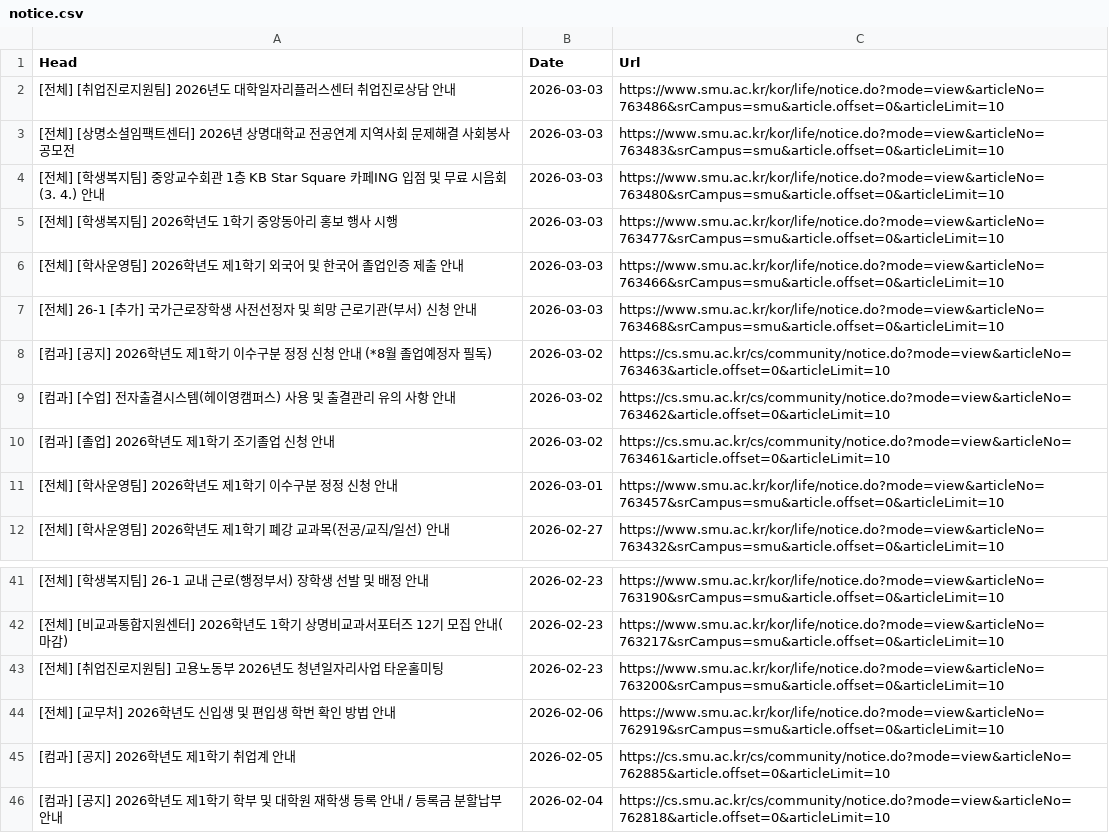
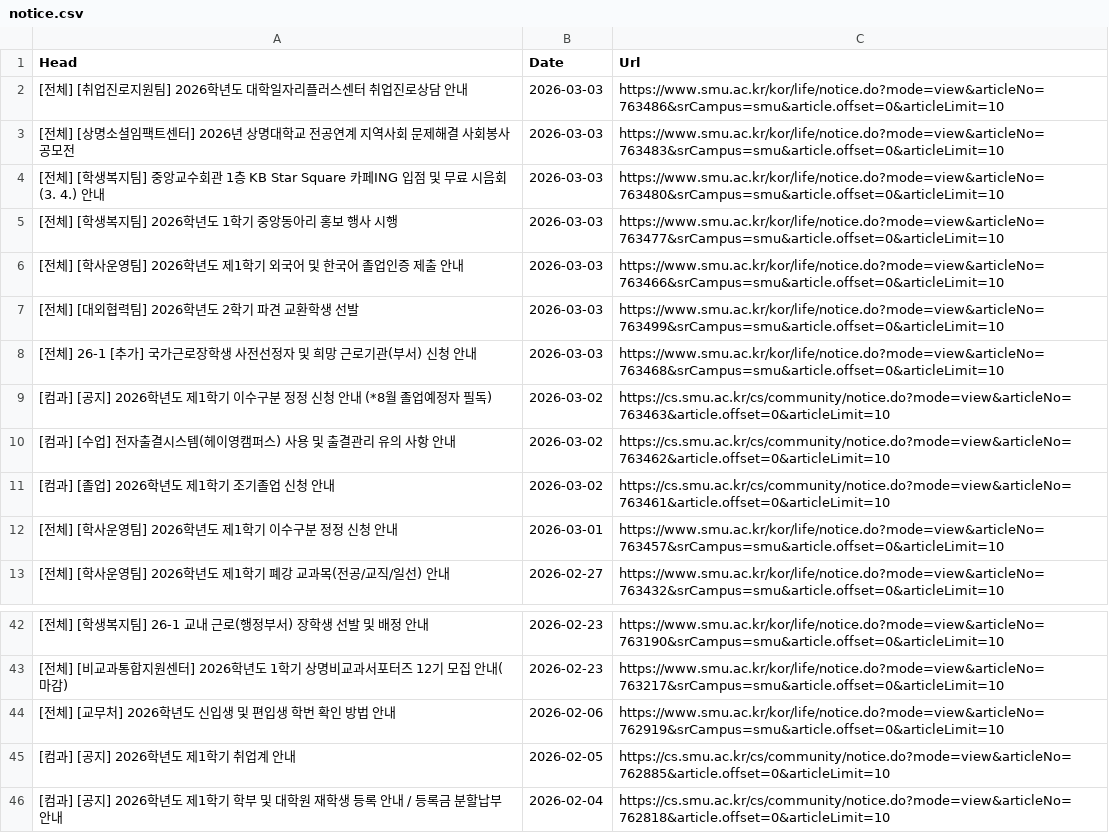
Before and after one commit to sondg921/SMU_Notice, a CSV file: notice.csv, drawn as a sheet; only a part is shown, gaps mark what is left out.

```diff
--- a/notice.csv
+++ b/notice.csv
@@ -1,3 +1,3 @@
 Head,Date,Url
-[전체] [취업진로지원팀] 2026년도 대학일자리플러스센터 취업진로상담 안내,2026-03-03,https://www.smu.ac.kr/kor/life/notice.do?mode=view&articleNo=763486&srCampus=smu&article.offset=0&articleLimit=10
+[전체] [취업진로지원팀] 2026학년도 대학일자리플러스센터 취업진로상담 안내,2026-03-03,https://www.smu.ac.kr/kor/life/notice.do?mode=view&articleNo=763486&srCampus=smu&article.offset=0&articleLimit=10
 [전체] [상명소셜임팩트센터] 2026년 상명대학교 전공연계 지역사회 문제해결 사회봉사 공모전,2026-03-03,https://www.smu.ac.kr/kor/life/notice.do?mode=view&articleNo=763483&srCampus=smu&article.offset=0&articleLimit=10
@@ -6,2 +6,3 @@
 [전체] [학사운영팀] 2026학년도 제1학기 외국어 및 한국어 졸업인증 제출 안내,2026-03-03,https://www.smu.ac.kr/kor/life/notice.do?mode=view&articleNo=763466&srCampus=smu&article.offset=0&articleLimit=10
+[전체] [대외협력팀] 2026학년도 2학기 파견 교환학생 선발,2026-03-03,https://www.smu.ac.kr/kor/life/notice.do?mode=view&articleNo=763499&srCampus=smu&article.offset=0&articleLimit=10
 [전체] 26-1 [추가] 국가근로장학생 사전선정자 및 희망 근로기관(부서) 신청 안내,2026-03-03,https://www.smu.ac.kr/kor/life/notice.do?mode=view&articleNo=763468&srCampus=smu&article.offset=0&articleLimit=10
@@ -42,3 +43,2 @@
 [전체] [비교과통합지원센터] 2026학년도 1학기 상명비교과서포터즈 12기 모집 안내(마감),2026-02-23,https://www.smu.ac.kr/kor/life/notice.do?mode=view&articleNo=763217&srCampus=smu&article.offset=0&articleLimit=10
-[전체] [취업진로지원팀] 고용노동부 2026년도 청년일자리사업 타운홀미팅,2026-02-23,https://www.smu.ac.kr/kor/life/notice.do?mode=view&articleNo=763200&srCampus=smu&article.offset=0&articleLimit=10
 [전체] [교무처] 2026학년도 신입생 및 편입생 학번 확인 방법 안내,2026-02-06,https://www.smu.ac.kr/kor/life/notice.do?mode=view&articleNo=762919&srCampus=smu&article.offset=0&articleLimit=10
```
Also changed, not shown: 1 other file.
